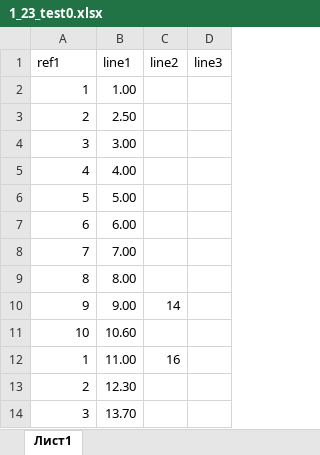
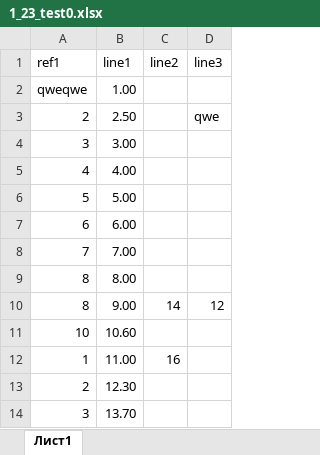
Before and after one commit to koe4toto/gadalka, an Excel workbook: uploaded_files/1_23_test0.xlsx, sheet Лист1, drawn as a sheet; only a part is shown; values as stored, in another font and other column widths than the file's, no borders; the diff names each change by its address in the sheet, - before the commit and + after, or states it on an @@ line.

```diff
--- a/uploaded_files/1_23_test0.xlsx (sheet Лист1)
+++ b/uploaded_files/1_23_test0.xlsx (sheet Лист1)
-A2 (ref1): 1
+A2 (ref1): qweqwe
-D3 (line3): (empty)
+D3 (line3): qwe
-A10 (ref1): 9
+A10 (ref1): 8
-D10 (line3): (empty)
+D10 (line3): 12
```
Also changed, not shown: 1 other file.
